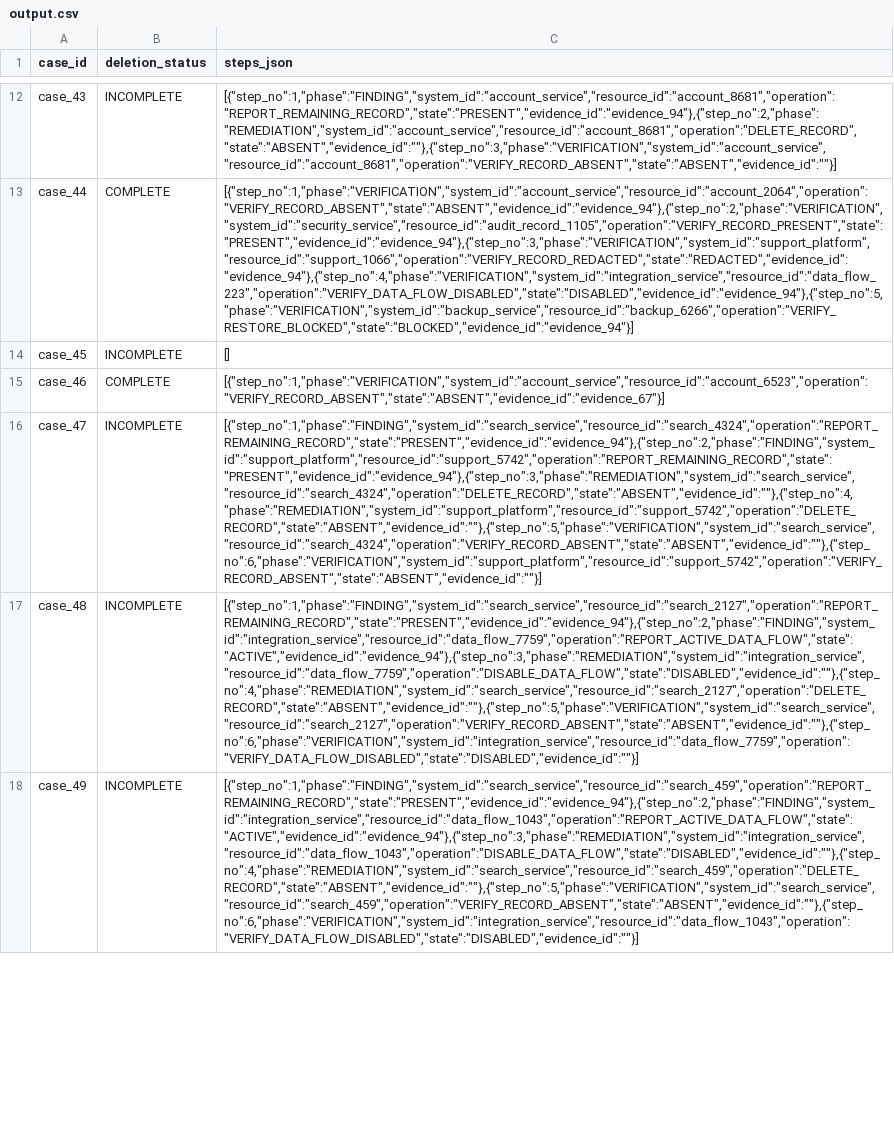
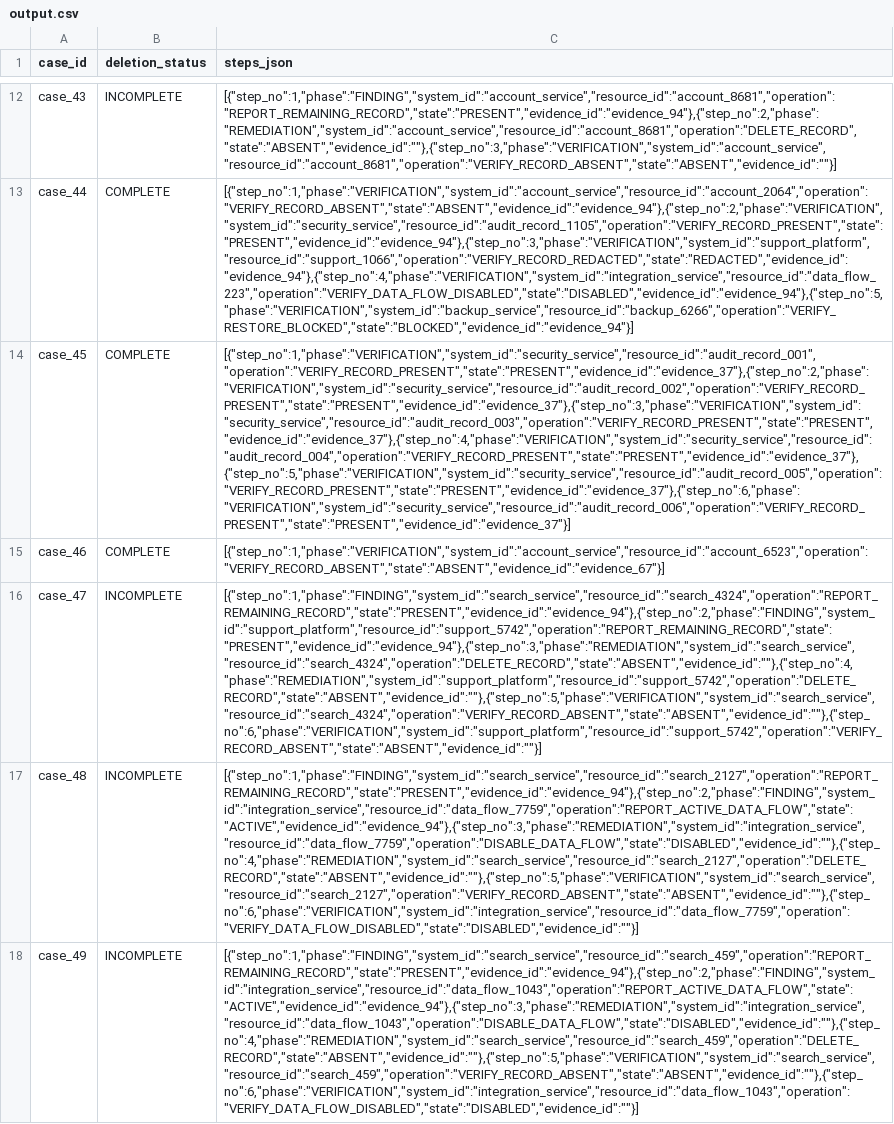
Before and after one commit to himanshu-thakur-7/hackerrank-orchestrate-october26, a CSV file: output.csv, drawn as a sheet; only a part is shown, gaps mark what is left out; the diff covers the shown part only; the diff names each change by its address in the sheet, - before the commit and + after, or states it on an @@ line.

```diff
--- a/output.csv
+++ b/output.csv
-B14 (deletion_status): INCOMPLETE
+B14 (deletion_status): COMPLETE
-C14 (steps_json): []
+C14 (steps_json): [{"step_no":1,"phase":"VERIFICATION","system_id":"security_service","resource_id":"audit_record_001","operation":"VERIFY_RECORD_PRESENT","state":"PRESENT","evidence_id":"evidence_37"},{"step_no":2,"phase":"VERIFICATION","system_id":"security_service","resource_id":"audit_record_002","operation":"VERIFY_RECORD_PRESENT","state":"PRESENT","evidence_id":"evidence_37"},{"step_no":3,"phase":"VERIFICATION","system_id":"security_service","resource_id":"audit_record_003","operation":"VERIFY_RECORD_PRESENT","state":"PRESENT","evidence_id":"evidence_37"},{"step_no":4,"phase":"VERIFICATION","system_id":"security_service","resource_id":"audit_record_004","operation":"VERIFY_RECORD_PRESENT","state":"PRESENT","evidence_id":"evidence_37"},{"step_no":5,"phase":"VERIFICATION","system_id":"security_service","resource_id":"audit_record_005","operation":"VERIFY_RECORD_PRESENT","state":"PRESENT","evidence_id":"evidence_37"},{"step_no":6,"phase":"VERIFICATION","system_id":"security_service","resource_id":"audit_record_006","operation":"VERIFY_RECORD_PRESENT","state":"PRESENT","evidence_id":"evidence_37"}]
```
Also changed, not shown: 7 edited cells elsewhere in this file, 12 other files.
